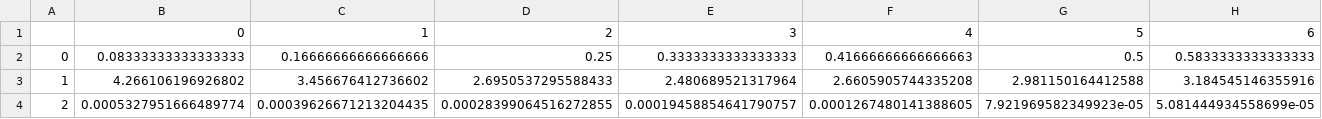
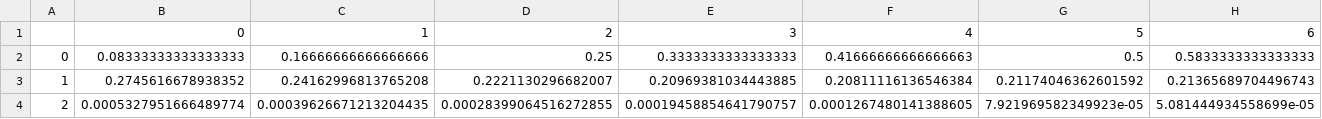
Before and after one commit to Clarence1027/IRD-pricer, a CSV file: bdt_inputs.csv, drawn as a sheet; only a part is shown; removed rows and columns are numbered as before the commit, all else as after; rows hold the shown columns only; the diff names each change by its address in the sheet, - before the commit and + after, or states it on an @@ line.

```diff
--- a/bdt_inputs.csv
+++ b/bdt_inputs.csv
-row 3: 1 | 4.266106196926802 | 3.456676412736602 | 2.6950537295588433 | 2.480689521317964 | 2.6605905744335208 | 2.981150164412588 | 3.184545146355916
+row 3: 1 | 0.2745616678938352 | 0.24162996813765208 | 0.2221130296682007 | 0.20969381034443885 | 0.20811116136546384 | 0.21174046362601592 | 0.21365689704496743
```
Also changed, not shown: vol.csv, 4 other files.
